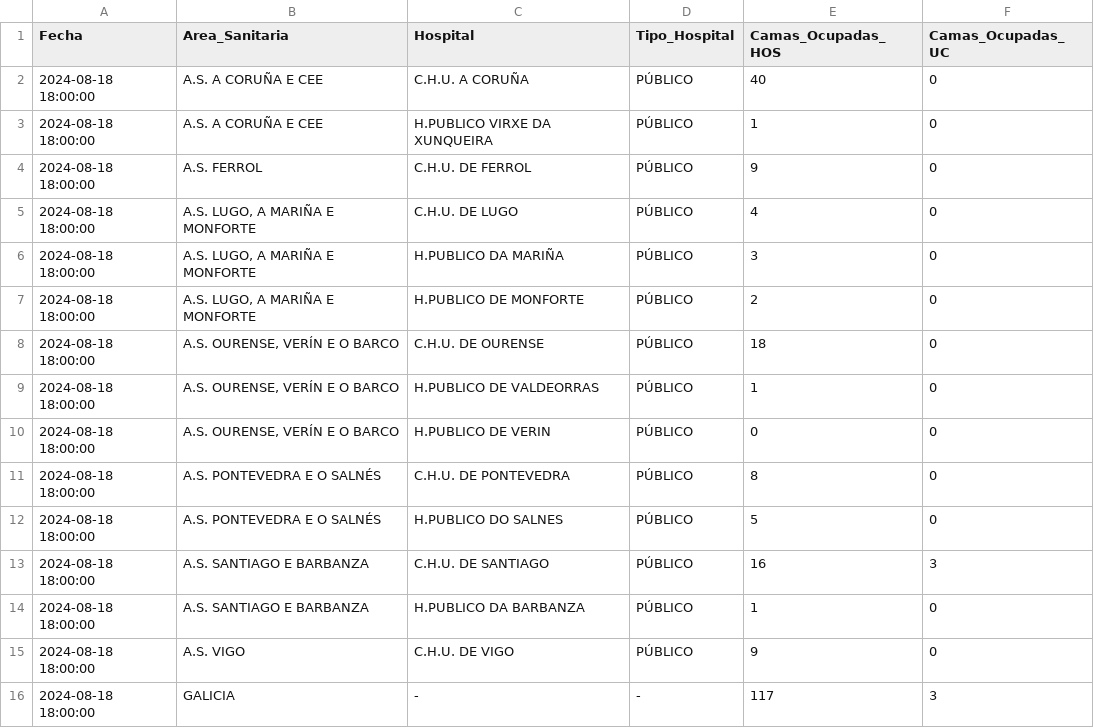
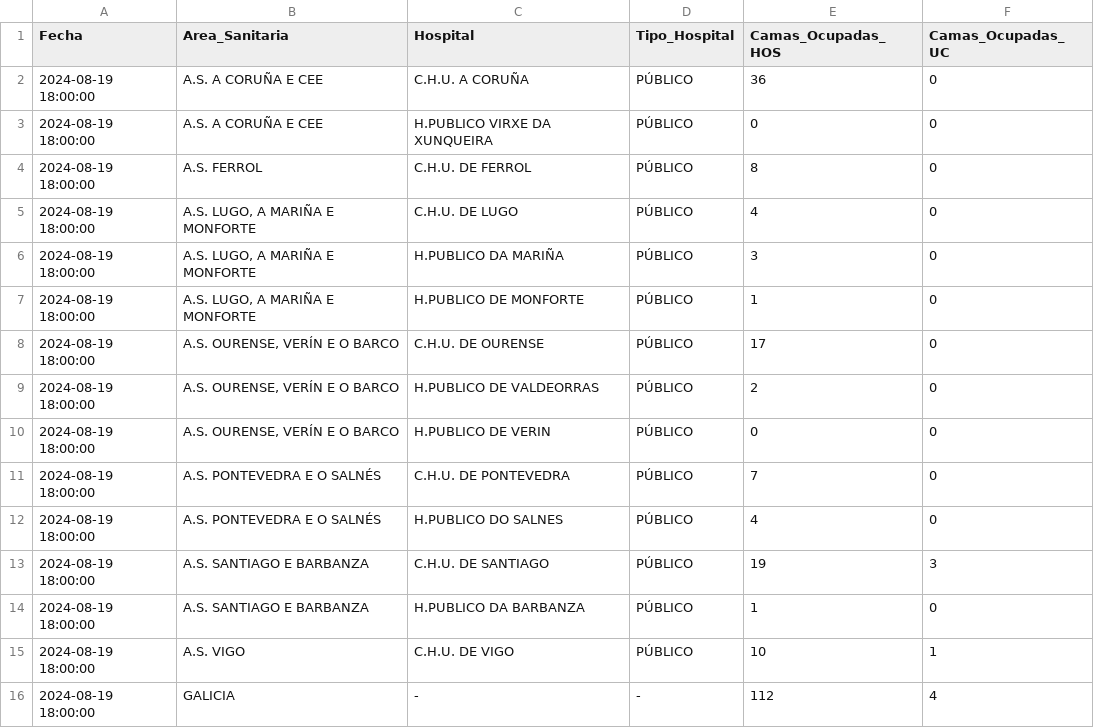
Before and after one commit to jjelosua/sergas-covid19-data, a CSV file: OcupacionCamasHospital.csv, drawn as a sheet.

```diff
--- a/OcupacionCamasHospital.csv
+++ b/OcupacionCamasHospital.csv
@@ -1,16 +1,16 @@
 Fecha,Area_Sanitaria,Hospital,Tipo_Hospital,Camas_Ocupadas_HOS,Camas_Ocupadas_UC
-2024-08-18 18:00:00,"A.S. A CORUÑA E CEE","C.H.U. A CORUÑA","PÚBLICO","40","0"
-2024-08-18 18:00:00,"A.S. A CORUÑA E CEE","H.PUBLICO VIRXE DA XUNQUEIRA","PÚBLICO","1","0"
-2024-08-18 18:00:00,"A.S. FERROL","C.H.U. DE FERROL","PÚBLICO","9","0"
-2024-08-18 18:00:00,"A.S. LUGO, A MARIÑA E MONFORTE","C.H.U. DE LUGO","PÚBLICO","4","0"
-2024-08-18 18:00:00,"A.S. LUGO, A MARIÑA E MONFORTE","H.PUBLICO DA MARIÑA","PÚBLICO","3","0"
-2024-08-18 18:00:00,"A.S. LUGO, A MARIÑA E MONFORTE","H.PUBLICO DE MONFORTE","PÚBLICO","2","0"
-2024-08-18 18:00:00,"A.S. OURENSE, VERÍN E O BARCO","C.H.U. DE OURENSE","PÚBLICO","18","0"
-2024-08-18 18:00:00,"A.S. OURENSE, VERÍN E O BARCO","H.PUBLICO DE VALDEORRAS","PÚBLICO","1","0"
-2024-08-18 18:00:00,"A.S. OURENSE, VERÍN E O BARCO","H.PUBLICO DE VERIN","PÚBLICO","0","0"
-2024-08-18 18:00:00,"A.S. PONTEVEDRA E O SALNÉS","C.H.U. DE PONTEVEDRA","PÚBLICO","8","0"
-2024-08-18 18:00:00,"A.S. PONTEVEDRA E O SALNÉS","H.PUBLICO DO SALNES","PÚBLICO","5","0"
-2024-08-18 18:00:00,"A.S. SANTIAGO E BARBANZA","C.H.U. DE SANTIAGO","PÚBLICO","16","3"
-2024-08-18 18:00:00,"A.S. SANTIAGO E BARBANZA","H.PUBLICO DA BARBANZA","PÚBLICO","1","0"
-2024-08-18 18:00:00,"A.S. VIGO","C.H.U. DE VIGO","PÚBLICO","9","0"
-2024-08-18 18:00:00,"GALICIA","-","-","117","3"
+2024-08-19 18:00:00,"A.S. A CORUÑA E CEE","C.H.U. A CORUÑA","PÚBLICO","36","0"
+2024-08-19 18:00:00,"A.S. A CORUÑA E CEE","H.PUBLICO VIRXE DA XUNQUEIRA","PÚBLICO","0","0"
+2024-08-19 18:00:00,"A.S. FERROL","C.H.U. DE FERROL","PÚBLICO","8","0"
+2024-08-19 18:00:00,"A.S. LUGO, A MARIÑA E MONFORTE","C.H.U. DE LUGO","PÚBLICO","4","0"
+2024-08-19 18:00:00,"A.S. LUGO, A MARIÑA E MONFORTE","H.PUBLICO DA MARIÑA","PÚBLICO","3","0"
+2024-08-19 18:00:00,"A.S. LUGO, A MARIÑA E MONFORTE","H.PUBLICO DE MONFORTE","PÚBLICO","1","0"
+2024-08-19 18:00:00,"A.S. OURENSE, VERÍN E O BARCO","C.H.U. DE OURENSE","PÚBLICO","17","0"
+2024-08-19 18:00:00,"A.S. OURENSE, VERÍN E O BARCO","H.PUBLICO DE VALDEORRAS","PÚBLICO","2","0"
+2024-08-19 18:00:00,"A.S. OURENSE, VERÍN E O BARCO","H.PUBLICO DE VERIN","PÚBLICO","0","0"
+2024-08-19 18:00:00,"A.S. PONTEVEDRA E O SALNÉS","C.H.U. DE PONTEVEDRA","PÚBLICO","7","0"
+2024-08-19 18:00:00,"A.S. PONTEVEDRA E O SALNÉS","H.PUBLICO DO SALNES","PÚBLICO","4","0"
+2024-08-19 18:00:00,"A.S. SANTIAGO E BARBANZA","C.H.U. DE SANTIAGO","PÚBLICO","19","3"
+2024-08-19 18:00:00,"A.S. SANTIAGO E BARBANZA","H.PUBLICO DA BARBANZA","PÚBLICO","1","0"
+2024-08-19 18:00:00,"A.S. VIGO","C.H.U. DE VIGO","PÚBLICO","10","1"
+2024-08-19 18:00:00,"GALICIA","-","-","112","4"
```
Also changed, not shown: ActivosCuradosFallecidos.csv, PorcentajeInfeccionesPorFecha.csv, 1 other file.
